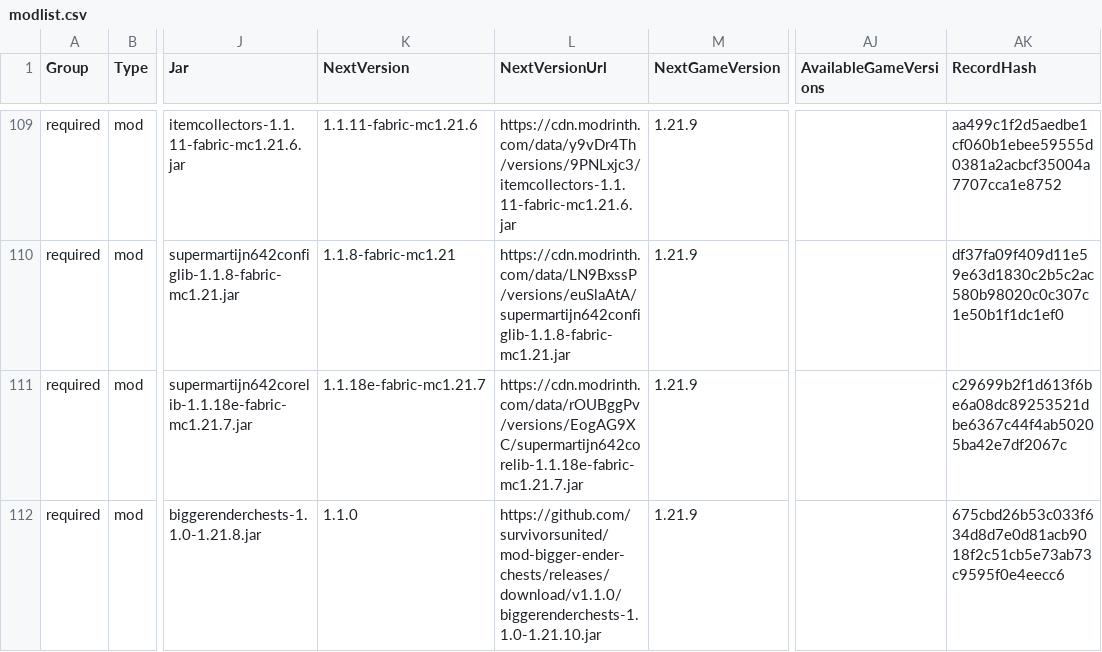
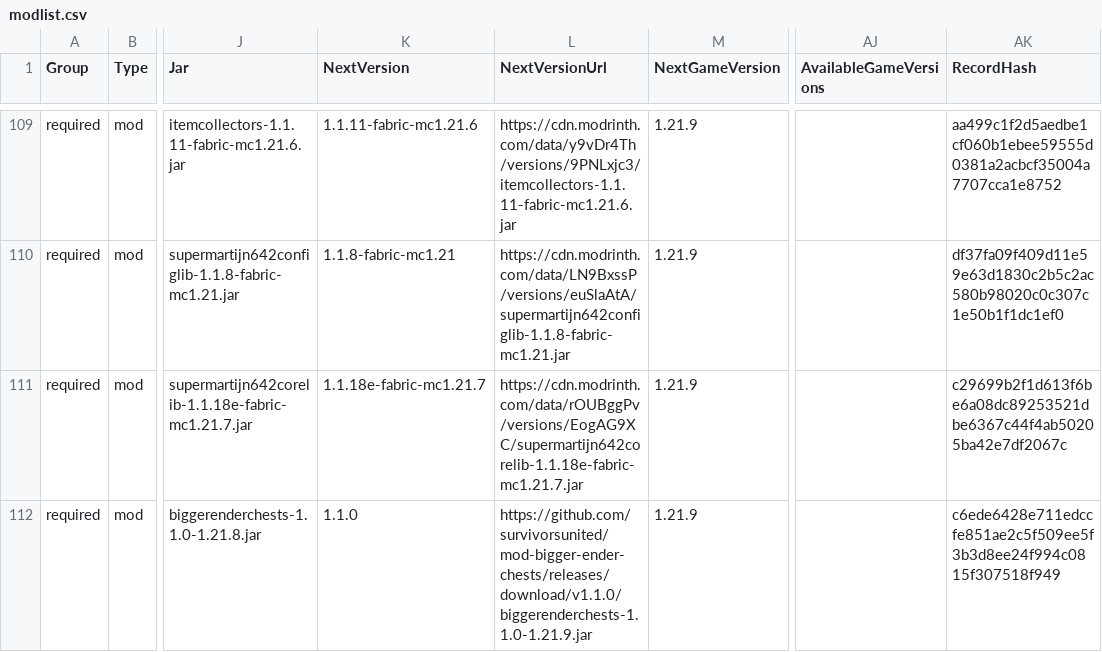
Before and after one commit to survivorsunited/minecraft-mods-manager, a CSV file: modlist.csv, drawn as a sheet; only a part is shown, gaps mark what is left out; the diff names each change by its address in the sheet, - before the commit and + after, or states it on an @@ line.

```diff
--- a/modlist.csv
+++ b/modlist.csv
-L112 (NextVersionUrl): https://github.com/survivorsunited/mod-bigger-ender-chests/releases/download/v1.1.0/biggerenderchests-1.1.0-1.21.10.jar
+L112 (NextVersionUrl): https://github.com/survivorsunited/mod-bigger-ender-chests/releases/download/v1.1.0/biggerenderchests-1.1.0-1.21.9.jar
-AK112 (RecordHash): 675cbd26b53c033f634d8d7e0d81acb9018f2c51cb5e73ab73c9595f0e4eecc6
+AK112 (RecordHash): c6ede6428e711edccfe851ae2c5f509ee5f3b3d8ee24f994c0815f307518f949
```
Also changed, not shown: 3 other files.
